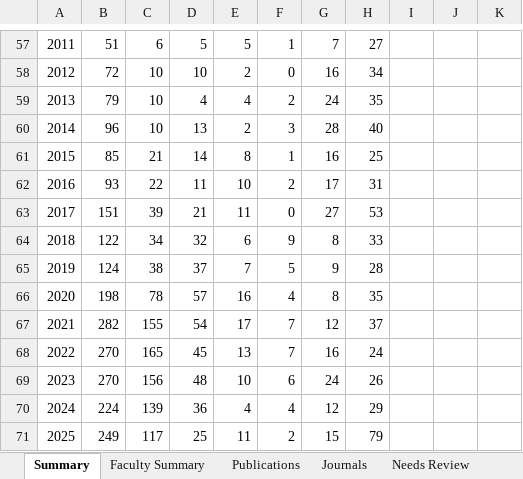
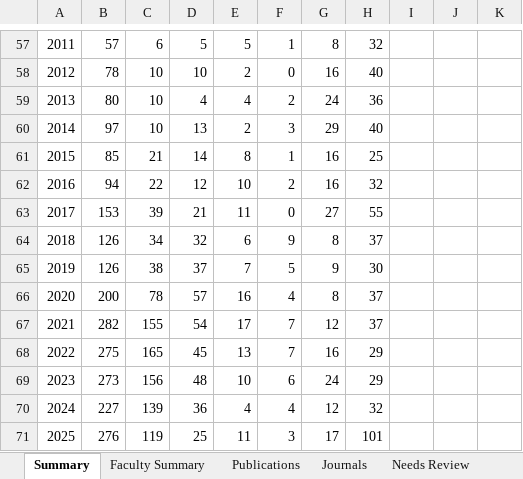
Before and after one commit to Lotus33908/Research-Pulse, an Excel workbook: research-tracker/output/AKSOB_Publications.xlsx, sheet Summary, drawn as a sheet; only a part is shown, gaps mark what is left out; values as stored, in another font and other column widths than the file's, no borders; the diff covers the shown part only; the diff names each change by its address in the sheet, - before the commit and + after, or states it on an @@ line.

```diff
--- a/research-tracker/output/AKSOB_Publications.xlsx (sheet Summary)
+++ b/research-tracker/output/AKSOB_Publications.xlsx (sheet Summary)
-B57: 51
+B57: 57
-G57: 7
+G57: 8
-H57: 27
+H57: 32
-B58: 72
+B58: 78
-H58: 34
+H58: 40
-B59: 79
+B59: 80
-H59: 35
+H59: 36
-B60: 96
+B60: 97
-G60: 28
+G60: 29
-B62: 93
+B62: 94
-D62: 11
+D62: 12
-G62: 17
+G62: 16
-H62: 31
+H62: 32
-B63: 151
+B63: 153
-H63: 53
+H63: 55
-B64: 122
+B64: 126
-H64: 33
+H64: 37
-B65: 124
+B65: 126
-H65: 28
+H65: 30
-B66: 198
+B66: 200
-H66: 35
+H66: 37
-B68: 270
+B68: 275
-H68: 24
+H68: 29
-B69: 270
+B69: 273
-H69: 26
+H69: 29
-B70: 224
+B70: 227
-H70: 29
+H70: 32
-B71: 249
+B71: 276
-C71: 117
+C71: 119
-F71: 2
+F71: 3
-G71: 15
+G71: 17
-H71: 79
+H71: 101
```
Also changed, not shown: 68 edited cells elsewhere in this sheet, sheet Publications, sheet Journals, sheet Faculty Summary, sheet Needs Review, sheet Roster, sheet About, 5 other files.
